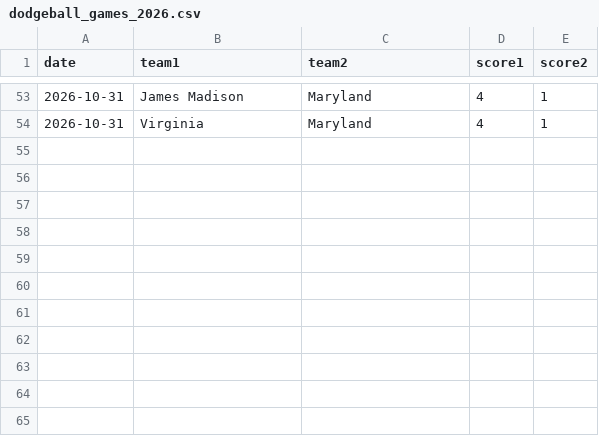
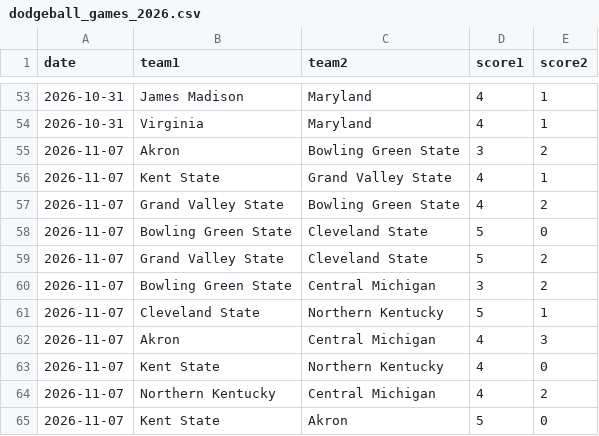
Before and after one commit to YutongHanOfficial/college-dodgeball-predictor, a CSV file: dodgeball_games_2026.csv, drawn as a sheet; only a part is shown, gaps mark what is left out; the diff names each change by its address in the sheet, - before the commit and + after, or states it on an @@ line.

Commit message:
Add results for November 7, 2026 dodgeball games
Added new dodgeball game results for November 7, 2026.

```diff
--- a/dodgeball_games_2026.csv
+++ b/dodgeball_games_2026.csv
+row 55: 2026-11-07 | Akron | Bowling Green State | 3 | 2
+row 56: 2026-11-07 | Kent State | Grand Valley State | 4 | 1
+row 57: 2026-11-07 | Grand Valley State | Bowling Green State | 4 | 2
+row 58: 2026-11-07 | Bowling Green State | Cleveland State | 5 | 0
+row 59: 2026-11-07 | Grand Valley State | Cleveland State | 5 | 2
+row 60: 2026-11-07 | Bowling Green State | Central Michigan | 3 | 2
+row 61: 2026-11-07 | Cleveland State | Northern Kentucky | 5 | 1
+row 62: 2026-11-07 | Akron | Central Michigan | 4 | 3
+row 63: 2026-11-07 | Kent State | Northern Kentucky | 4 | 0
+row 64: 2026-11-07 | Northern Kentucky | Central Michigan | 4 | 2
+row 65: 2026-11-07 | Kent State | Akron | 5 | 0
```
